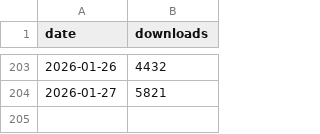
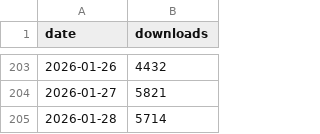
Before and after one commit to lauraluebbert/gget_downloads, a CSV file: data/pypistats_gget_daily.csv, drawn as a sheet; only a part is shown, gaps mark what is left out.

```diff
--- a/data/pypistats_gget_daily.csv
+++ b/data/pypistats_gget_daily.csv
@@ -204 +204,2 @@ date,downloads
 2026-01-27,5821
+2026-01-28,5714
```
Also changed, not shown: 1 other file.
